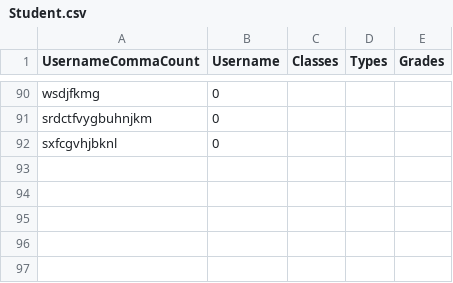
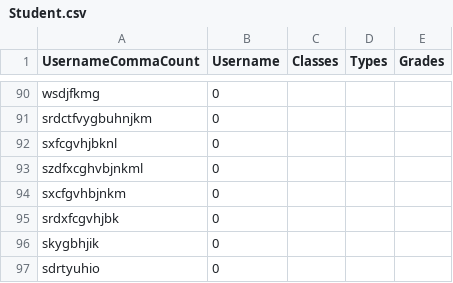
Before and after one commit to Evelina2048/GradeTracker-new, a CSV file: target/classes/main/view/student/Student.csv, drawn as a sheet; only a part is shown, gaps mark what is left out.

```diff
--- a/target/classes/main/view/student/Student.csv
+++ b/target/classes/main/view/student/Student.csv
@@ -92 +92,6 @@ srdctfvygbuhnjkm,0,
 sxfcgvhjbknl,0,
+szdfxcghvbjnkml,0,
+sxcfgvhbjnkm,0,
+srdxfcgvhjbk,0,
+skygbhjik,0,
+sdrtyuhio,0,
```
Also changed, not shown: src/main/view/student/Student.csv, 7 other files.
